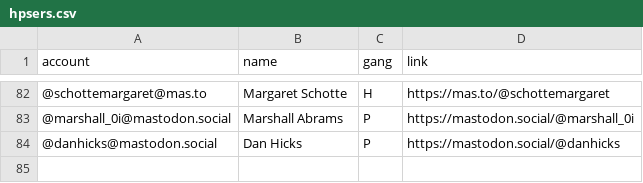
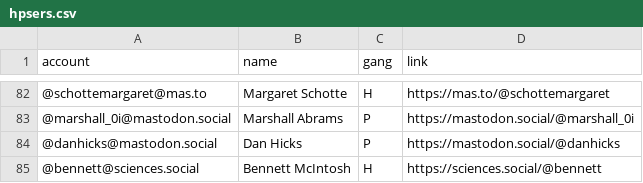
Before and after one commit to oliviodare/mastodon-hps, a CSV file: resources/hpsers.csv, drawn as a sheet; only a part is shown, gaps mark what is left out; the diff names each change by its address in the sheet, - before the commit and + after, or states it on an @@ line.

Commit message:
List Update

```diff
--- a/resources/hpsers.csv
+++ b/resources/hpsers.csv
+row 85: @bennett@sciences.social | Bennett McIntosh | H | https://sciences.social/@bennett
```
